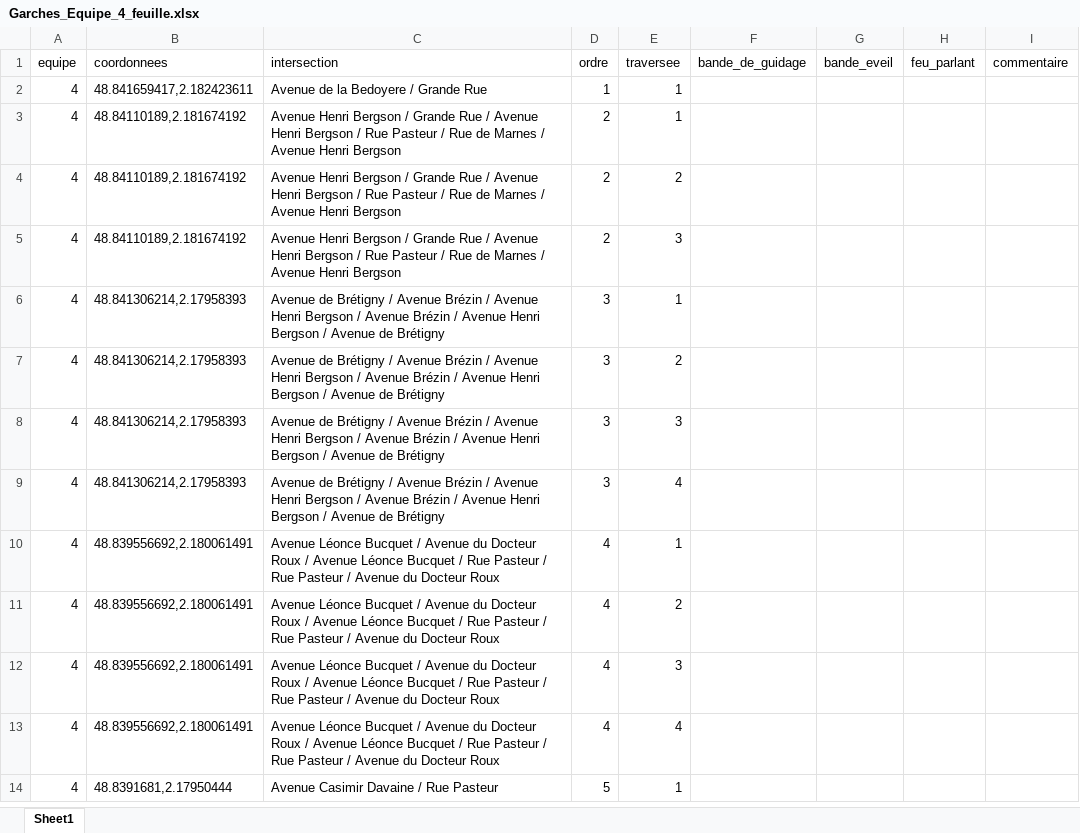
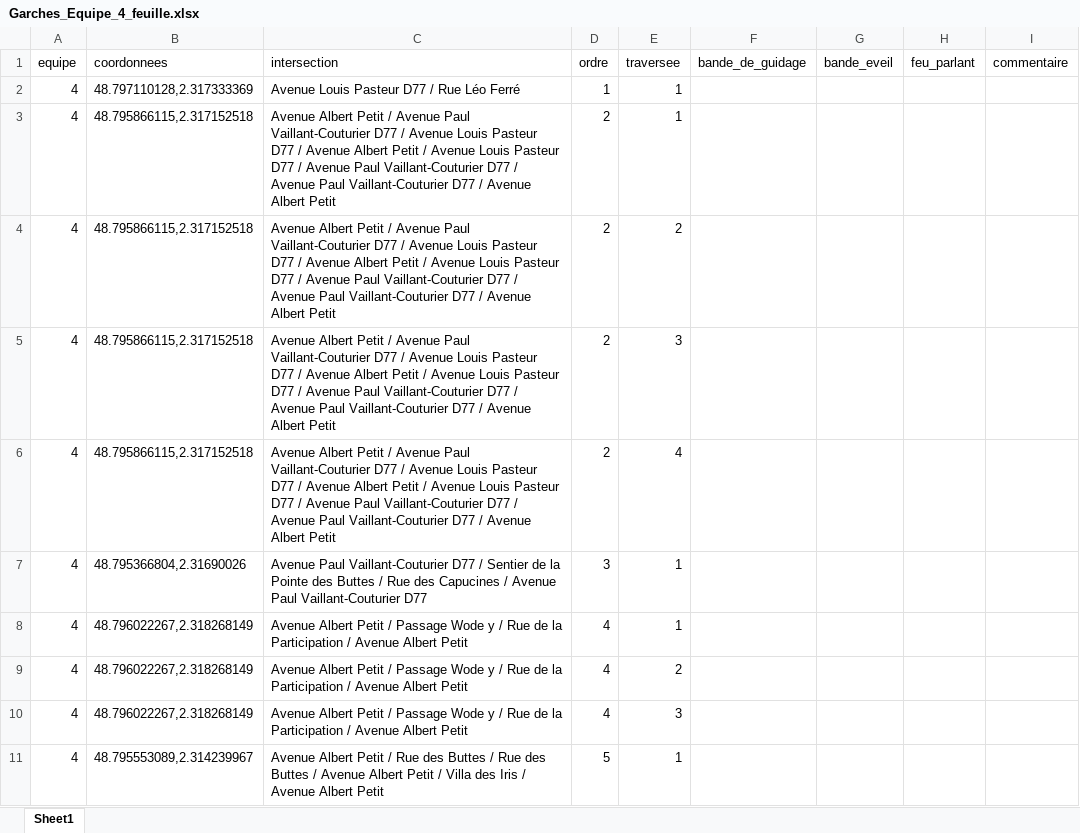
Before and after one commit to Rayane-stud/Prototype_Appli_DefisAccess, an Excel workbook: data/output/Garches_Equipe_4_feuille.xlsx, sheet Sheet1, drawn as a sheet; only a part is shown; values as stored, in another font and other column widths than the file's, no borders; removed rows and columns are numbered as before the commit, all else as after; the diff covers the shown part only; the diff names each change by its address in the sheet, - before the commit and + after, or states it on an @@ line.

```diff
--- a/data/output/Garches_Equipe_4_feuille.xlsx (sheet Sheet1)
+++ b/data/output/Garches_Equipe_4_feuille.xlsx (sheet Sheet1)
-B2 (coordonnees): 48.841659417,2.182423611
+B2 (coordonnees): 48.797110128,2.317333369
-C2 (intersection): Avenue de la Bedoyere / Grande Rue
+C2 (intersection): Avenue Louis Pasteur D77 / Rue Léo Ferré
-B3:B5 (coordonnees): 48.84110189,2.181674192
+B3:B5 (coordonnees): 48.795866115,2.317152518
-C3:C5 (intersection): Avenue Henri Bergson / Grande Rue / Avenue Henri Bergson / Rue Pasteur / Rue de Marnes / Avenue Henri Bergson
+C3:C5 (intersection): Avenue Albert Petit / Avenue Paul Vaillant-Couturier D77 / Avenue Louis Pasteur D77 / Avenue Albert Petit / Avenue Louis Pasteur D77 / Avenue Paul Vaillant-Couturier D77 / Avenue Paul Vaillant-Couturier D77 / Avenue Albert Petit
+row 6: 4 | 48.795866115,2.317152518 | Avenue Albert Petit / Avenue Paul Vaillant-Couturier D77 / Avenue Louis Pasteur D77 / Avenue Albert Petit / Avenue Louis Pasteur D77 / Avenue Paul Vaillant-Couturier D77 / Avenue Paul Vaillant-Couturier D77 / Avenue Albert Petit | 2 | 4
-B7 (coordonnees): 48.841306214,2.17958393
+B7 (coordonnees): 48.795366804,2.31690026
-C7 (intersection): Avenue de Brétigny / Avenue Brézin / Avenue Henri Bergson / Avenue Brézin / Avenue Henri Bergson / Avenue de Brétigny
+C7 (intersection): Avenue Paul Vaillant-Couturier D77 / Sentier de la Pointe des Buttes / Rue des Capucines / Avenue Paul Vaillant-Couturier D77
-row 7: 4 | 48.841306214,2.17958393 | Avenue de Brétigny / Avenue Brézin / Avenue Henri Bergson / Avenue Brézin / Avenue Henri Bergson / Avenue de Brétigny | 3 | 2
-row 8: 4 | 48.841306214,2.17958393 | Avenue de Brétigny / Avenue Brézin / Avenue Henri Bergson / Avenue Brézin / Avenue Henri Bergson / Avenue de Brétigny | 3 | 3
-row 9: 4 | 48.841306214,2.17958393 | Avenue de Brétigny / Avenue Brézin / Avenue Henri Bergson / Avenue Brézin / Avenue Henri Bergson / Avenue de Brétigny | 3 | 4
-B8:B10 (coordonnees): 48.839556692,2.180061491
+B8:B10 (coordonnees): 48.796022267,2.318268149
-C8:C10 (intersection): Avenue Léonce Bucquet / Avenue du Docteur Roux / Avenue Léonce Bucquet / Rue Pasteur / Rue Pasteur / Avenue du Docteur Roux
+C8:C10 (intersection): Avenue Albert Petit / Passage Wode y / Rue de la Participation / Avenue Albert Petit
-row 13: 4 | 48.839556692,2.180061491 | Avenue Léonce Bucquet / Avenue du Docteur Roux / Avenue Léonce Bucquet / Rue Pasteur / Rue Pasteur / Avenue du Docteur Roux | 4 | 4
-B11 (coordonnees): 48.8391681,2.17950444
+B11 (coordonnees): 48.795553089,2.314239967
-C11 (intersection): Avenue Casimir Davaine / Rue Pasteur
+C11 (intersection): Avenue Albert Petit / Rue des Buttes / Rue des Buttes / Avenue Albert Petit / Villa des Iris / Avenue Albert Petit
```
Also changed, not shown: 2 added rows, 3 removed rows and 22 edited cells elsewhere in this sheet, data/output/Garches_Equipe_1_feuille.xlsx, data/output/Garches_Equipe_2_feuille.xlsx, 5 other files.
